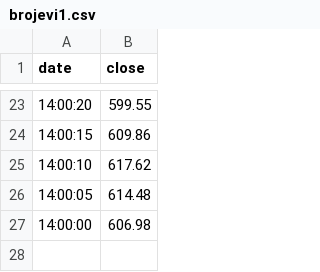
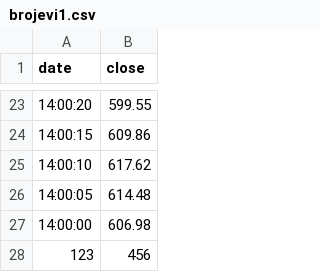
Before and after one commit to ComiXZonE/PHP-backend-playground, a CSV file: brojevi1.csv, drawn as a sheet; only a part is shown, gaps mark what is left out.

```diff
--- a/brojevi1.csv
+++ b/brojevi1.csv
@@ -27 +27,2 @@ date,close
 14:00:00,606.98
+123,456
```
Also changed, not shown: 1 other file.
